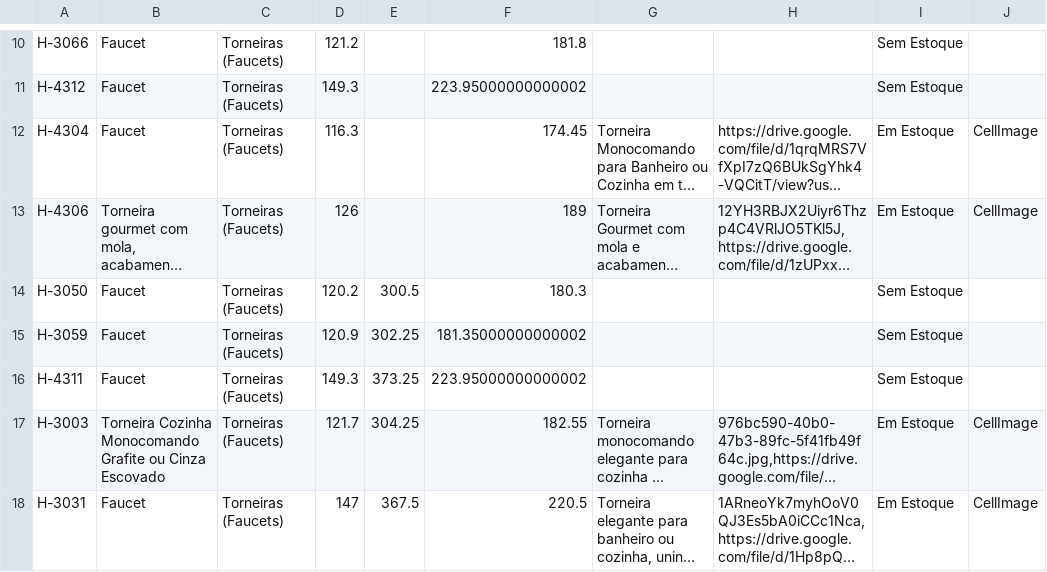
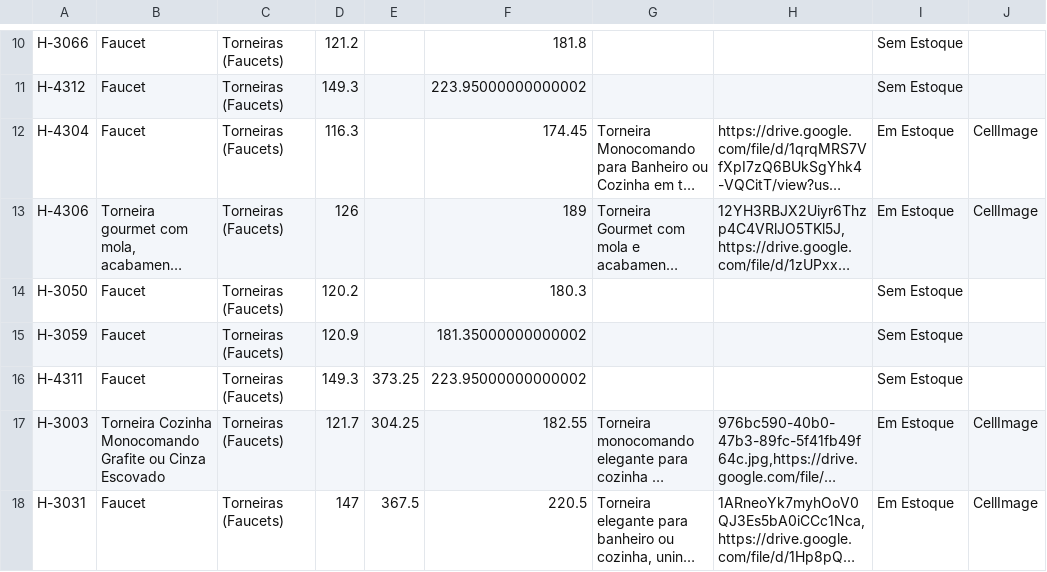
Before and after one commit to joaolucasbdealmeida-code/achados-catalogo-data, a CSV file: catalogo.csv, drawn as a sheet; only a part is shown, gaps mark what is left out; long unchanged cells end in …; the diff names each change by its address in the sheet, - before the commit and + after, or states it on an @@ line.

Commit message:
Atualizando catálogo via Apps Script - 2026-08-12T20:56:39.395Z

```diff
--- a/catalogo.csv
+++ b/catalogo.csv
-E14: 300.5
+E14: (empty)
-E15: 302.25
+E15: (empty)
```
